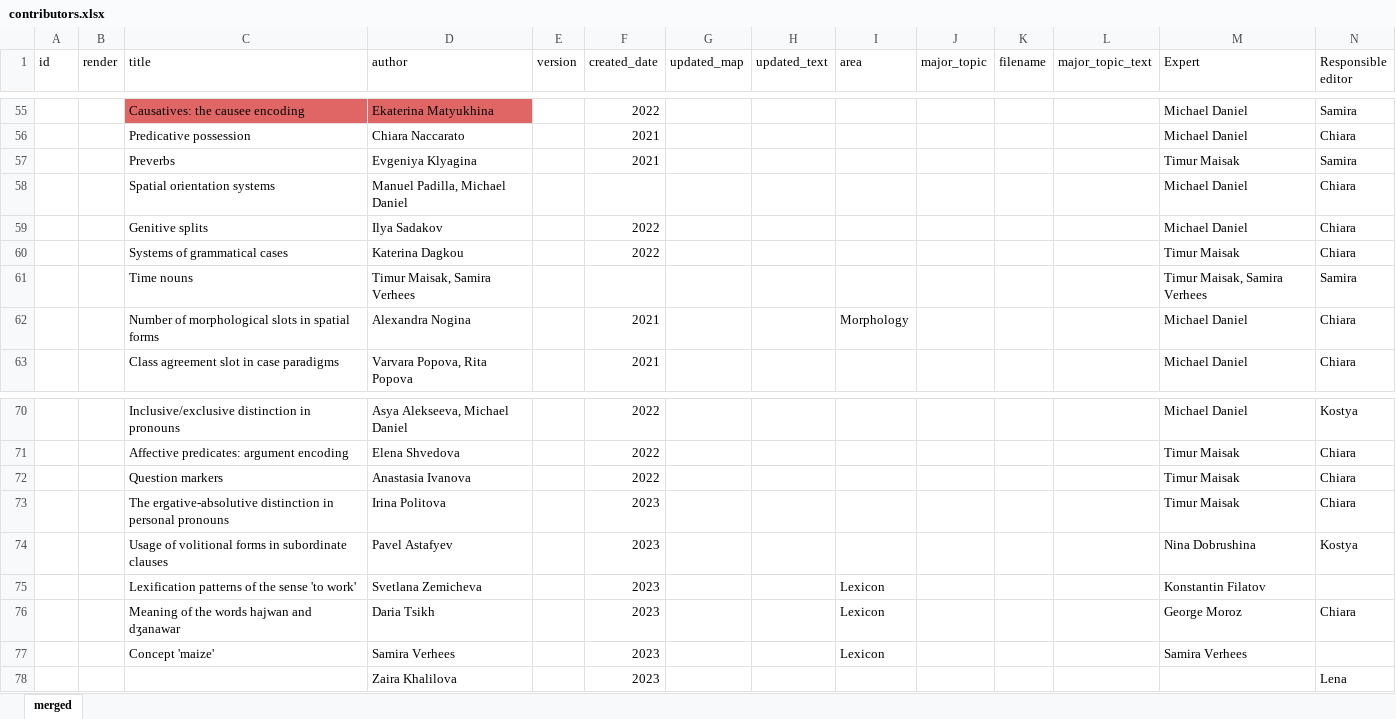
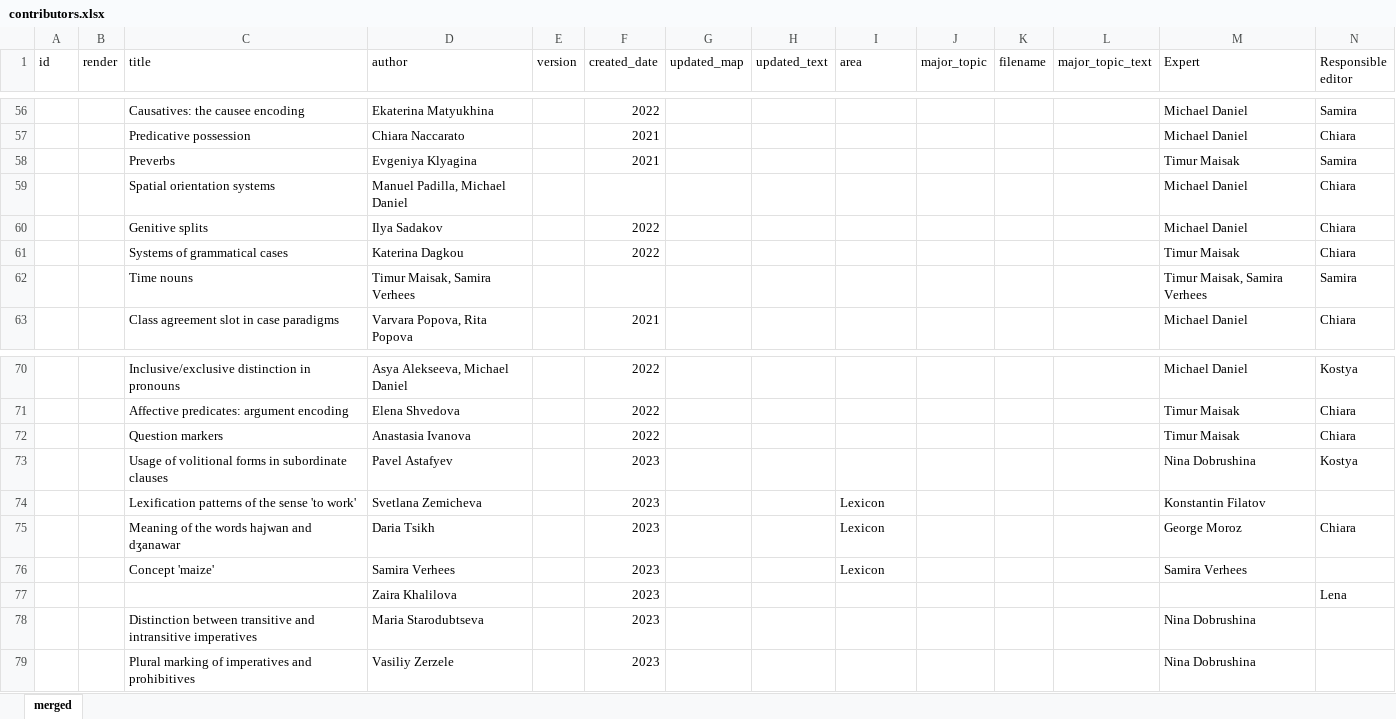
Before and after one commit to LingConLab/TALD, an Excel workbook: data/contributors.xlsx, sheet merged, drawn as a sheet; only a part is shown, gaps mark what is left out; values as stored, in another font and other column widths than the file's, no borders; charts and pictures not drawn; removed rows and columns are numbered as before the commit, all else as after; the diff covers the shown part only; the diff names each change by its address in the sheet, - before the commit and + after, or states it on an @@ line.

```diff
--- a/data/contributors.xlsx (sheet merged)
+++ b/data/contributors.xlsx (sheet merged)
-C56:D56 fill: #E06666
+C56:D56 fill: none
-row 62:  |  | Number of morphological slots in spatial forms | Alexandra Nogina |  | 2021 |  |  | Morphology |  |  |  | Michael Daniel | Chiara
-row 73:  |  | The ergative-absolutive distinction in personal pronouns | Irina Politova |  | 2023 |  |  |  |  |  |  | Timur Maisak | Chiara
+row 78:  |  | Distinction between transitive and intransitive imperatives | Maria Starodubtseva |  | 2023 |  |  |  |  |  |  | Nina Dobrushina
+row 79:  |  | Plural marking of imperatives and prohibitives | Vasiliy Zerzele |  | 2023 |  |  |  |  |  |  | Nina Dobrushina
```
Also changed, not shown: 1 added row, 6 edited cells, cell formats and row numbers in column A elsewhere in this sheet, formulas that keep their value, charts or pictures, data/biblib.xlsx, 21 other files.
